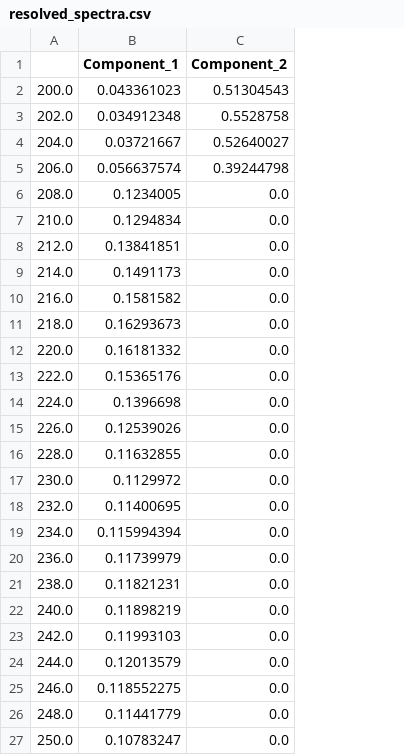
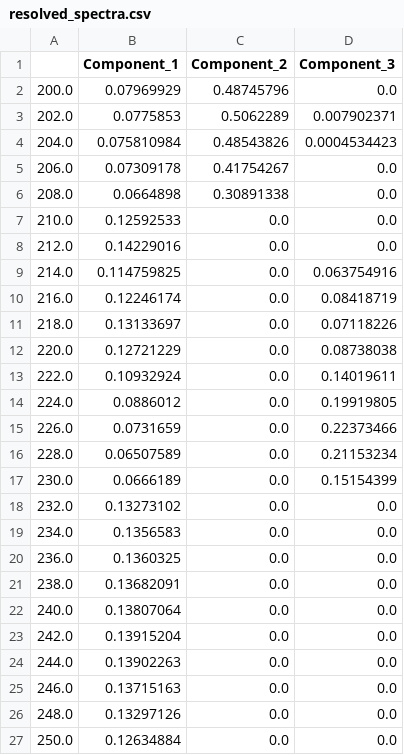
Before and after one commit to DamianPiuselli/petn_parafac, a CSV file: notebooks/chroma/experiments/solidago/resolved_spectra.csv, drawn as a sheet; only a part is shown; the diff covers the shown part only; the diff names each change by its address in the sheet, - before the commit and + after, or states it on an @@ line.

```diff
--- a/notebooks/chroma/experiments/solidago/resolved_spectra.csv
+++ b/notebooks/chroma/experiments/solidago/resolved_spectra.csv
+column D (Component_3), rows 2-27: 0.0 | 0.007902371 | 0.0004534423 | 0.0 | 0.0 | 0.0 | 0.0 | 0.063754916 | 0.08418719 | 0.07118226 | 0.08738038 | 0.14019611 | 0.19919805 | 0.22373466 | 0.21153234 | 0.15154399 | 0.0 | 0.0 | 0.0 | 0.0 | 0.0 | 0.0 | 0.0 | 0.0 | 0.0 | 0.0
-B2 (Component_1): 0.043361023
+B2 (Component_1): 0.07969929
-C2 (Component_2): 0.51304543
+C2 (Component_2): 0.48745796
-B3 (Component_1): 0.034912348
+B3 (Component_1): 0.0775853
-C3 (Component_2): 0.5528758
+C3 (Component_2): 0.5062289
-B4 (Component_1): 0.03721667
+B4 (Component_1): 0.075810984
-C4 (Component_2): 0.52640027
+C4 (Component_2): 0.48543826
-B5 (Component_1): 0.056637574
+B5 (Component_1): 0.07309178
-C5 (Component_2): 0.39244798
+C5 (Component_2): 0.41754267
-B6 (Component_1): 0.1234005
+B6 (Component_1): 0.0664898
-C6 (Component_2): 0.0
+C6 (Component_2): 0.30891338
-B7 (Component_1): 0.1294834
+B7 (Component_1): 0.12592533
-B8 (Component_1): 0.13841851
+B8 (Component_1): 0.14229016
-B9 (Component_1): 0.1491173
+B9 (Component_1): 0.114759825
-B10 (Component_1): 0.1581582
+B10 (Component_1): 0.12246174
-B11 (Component_1): 0.16293673
+B11 (Component_1): 0.13133697
-B12 (Component_1): 0.16181332
+B12 (Component_1): 0.12721229
-B13 (Component_1): 0.15365176
+B13 (Component_1): 0.10932924
-B14 (Component_1): 0.1396698
+B14 (Component_1): 0.0886012
-B15 (Component_1): 0.12539026
+B15 (Component_1): 0.0731659
-B16 (Component_1): 0.11632855
+B16 (Component_1): 0.06507589
-B17 (Component_1): 0.1129972
+B17 (Component_1): 0.0666189
-B18 (Component_1): 0.11400695
+B18 (Component_1): 0.13273102
-B19 (Component_1): 0.115994394
+B19 (Component_1): 0.1356583
-B20 (Component_1): 0.11739979
+B20 (Component_1): 0.1360325
-B21 (Component_1): 0.11821231
+B21 (Component_1): 0.13682091
-B22 (Component_1): 0.11898219
+B22 (Component_1): 0.13807064
-B23 (Component_1): 0.11993103
+B23 (Component_1): 0.13915204
-B24 (Component_1): 0.12013579
+B24 (Component_1): 0.13902263
-B25 (Component_1): 0.118552275
+B25 (Component_1): 0.13715163
-B26 (Component_1): 0.11441779
+B26 (Component_1): 0.13297126
-B27 (Component_1): 0.10783247
+B27 (Component_1): 0.12634884
```
Also changed, not shown: 45 edited cells elsewhere in this file, notebooks/chroma/experiments/solidago/resolved_chromatograms.csv, 7 other files.
